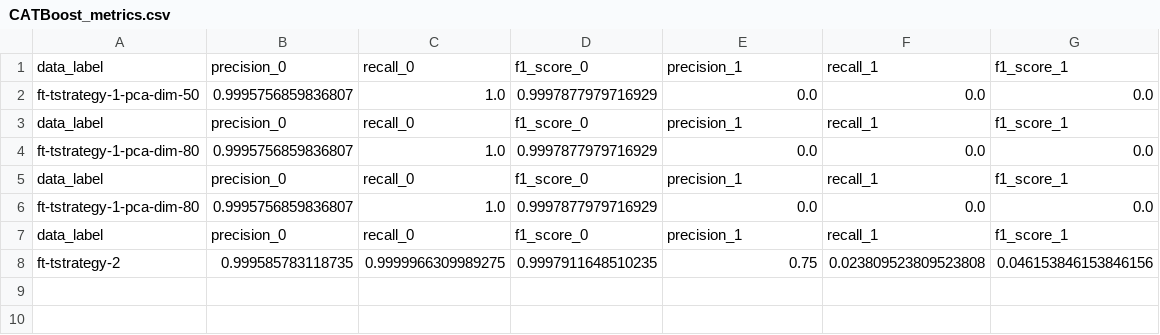
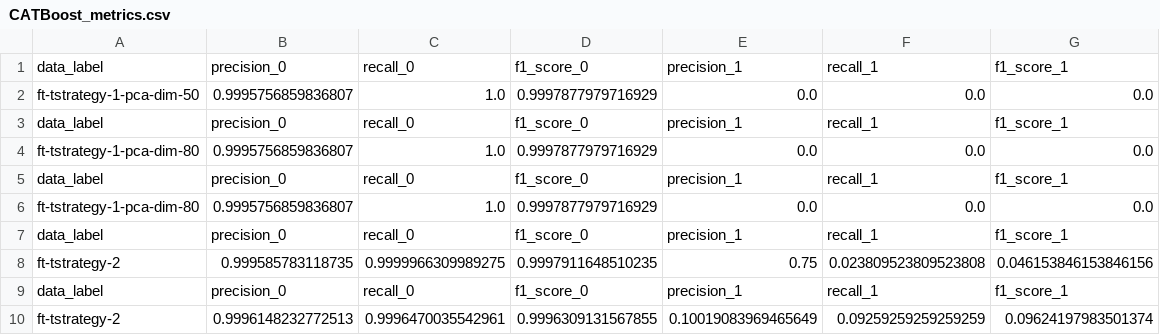
Before and after one commit to SamuelFoc/Task-Resistant-AI, a CSV file: 7 - Models/CATBoost_metrics.csv, drawn as a sheet.

Commit message:
Run CATBoost test

```diff
--- a/7 - Models/CATBoost_metrics.csv
+++ b/7 - Models/CATBoost_metrics.csv
@@ -8 +8,3 @@ data_label,precision_0,recall_0,f1_score_0,precision_1,recall_1,f1_score_1
 ft-tstrategy-2,0.999585783118735,0.9999966309989275,0.9997911648510235,0.75,0.023809523809523808,0.046153846153846156
+data_label,precision_0,recall_0,f1_score_0,precision_1,recall_1,f1_score_1
+ft-tstrategy-2,0.9996148232772513,0.9996470035542961,0.9996309131567855,0.10019083969465649,0.09259259259259259,0.09624197983501374
```
Also changed, not shown: 1 other file.
